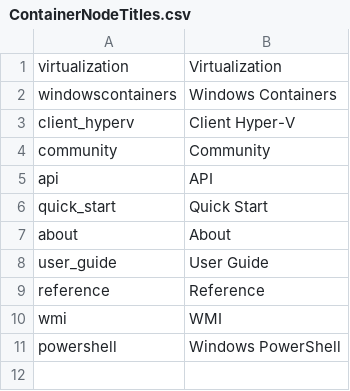
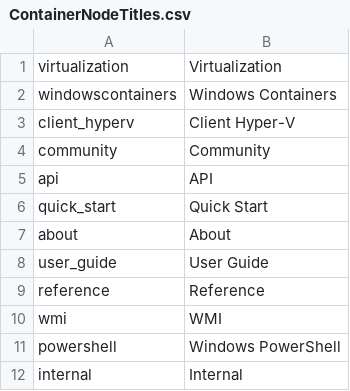
Before and after one commit to MicrosoftDocs/Virtualization-Documentation, a CSV file: virtualization/ContainerNodeTitles.csv, drawn as a sheet; the diff names each change by its address in the sheet, - before the commit and + after, or states it on an @@ line.

```diff
--- a/virtualization/ContainerNodeTitles.csv
+++ b/virtualization/ContainerNodeTitles.csv
+row 12: internal | Internal
```
Also changed, not shown: virtualization/TOC.csv, 3 other files.
